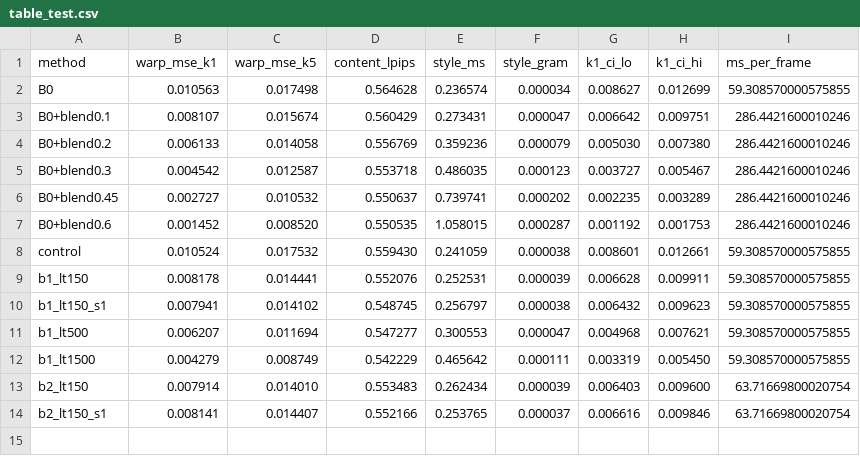
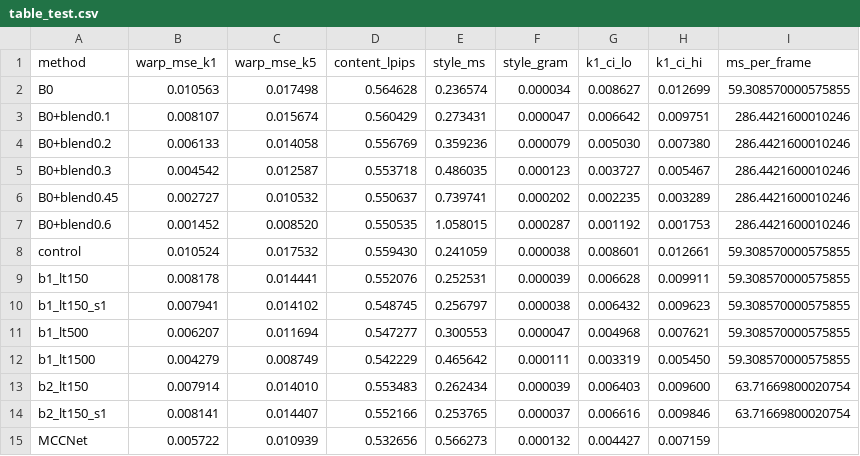
Before and after one commit to pvishnu318/Neural-style-video-transfer, a CSV file: results/table_test.csv, drawn as a sheet.

```diff
--- a/results/table_test.csv
+++ b/results/table_test.csv
@@ -14 +14,2 @@ b2_lt150,0.007914,0.014010,0.553483,0.262434,0.000039,0.006403,0.009600,63.71669
 b2_lt150_s1,0.008141,0.014407,0.552166,0.253765,0.000037,0.006616,0.009846,63.71669800020754
+MCCNet,0.005722,0.010939,0.532656,0.566273,0.000132,0.004427,0.007159,
```
Also changed, not shown: 6 other files.
